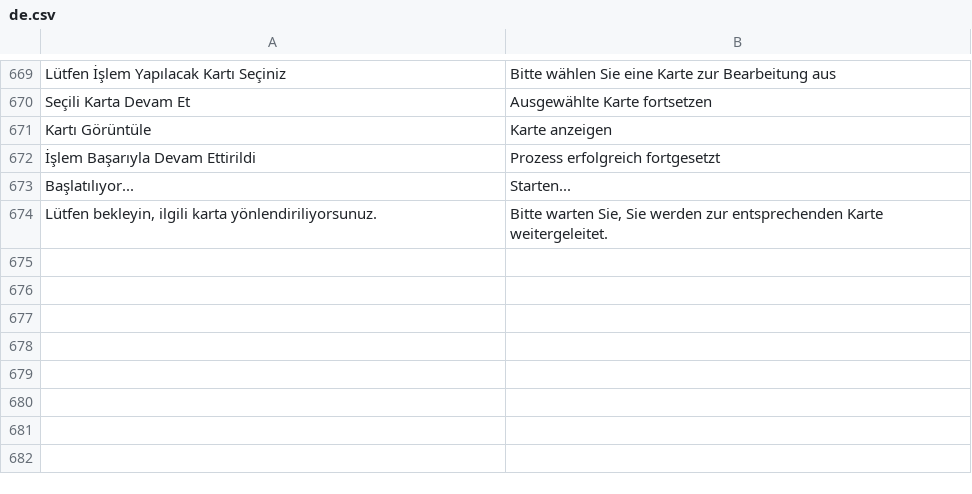
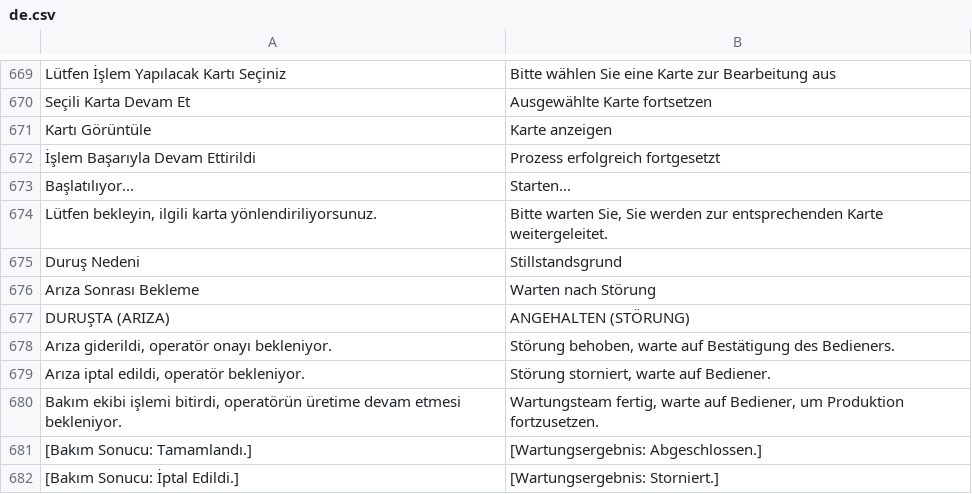
Before and after one commit to KTA-Endustri-Sistemleri/erpnextkta, a CSV file: erpnextkta/translations/de.csv, drawn as a sheet; only a part is shown, gaps mark what is left out.

```diff
--- a/erpnextkta/translations/de.csv
+++ b/erpnextkta/translations/de.csv
@@ -674 +674,9 @@ Başlatılıyor...,Starten...
 "Lütfen bekleyin, ilgili karta yönlendiriliyorsunuz.","Bitte warten Sie, Sie werden zur entsprechenden Karte weitergeleitet."
+Duruş Nedeni,Stillstandsgrund
+Arıza Sonrası Bekleme,Warten nach Störung
+DURUŞTA (ARIZA),ANGEHALTEN (STÖRUNG)
+"Arıza giderildi, operatör onayı bekleniyor.","Störung behoben, warte auf Bestätigung des Bedieners."
+"Arıza iptal edildi, operatör bekleniyor.","Störung storniert, warte auf Bediener."
+"Bakım ekibi işlemi bitirdi, operatörün üretime devam etmesi bekleniyor.","Wartungsteam fertig, warte auf Bediener, um Produktion fortzusetzen."
+"[Bakım Sonucu: Tamamlandı.]","[Wartungsergebnis: Abgeschlossen.]"
+"[Bakım Sonucu: İptal Edildi.]","[Wartungsergebnis: Storniert.]"
```
Also changed, not shown: erpnextkta/translations/en.csv, 14 other files.
